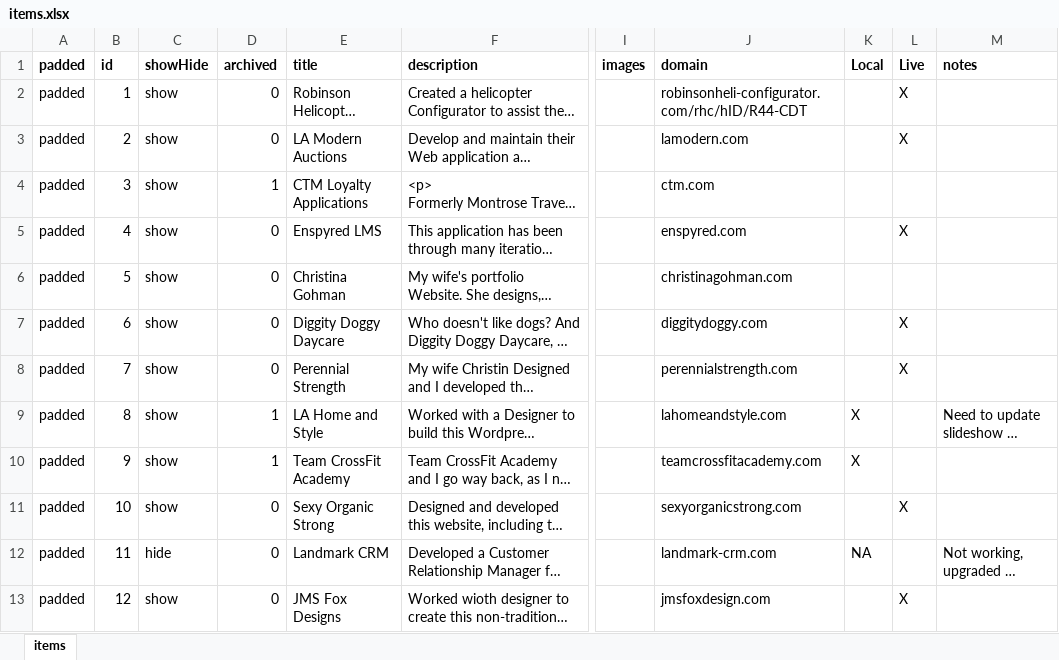
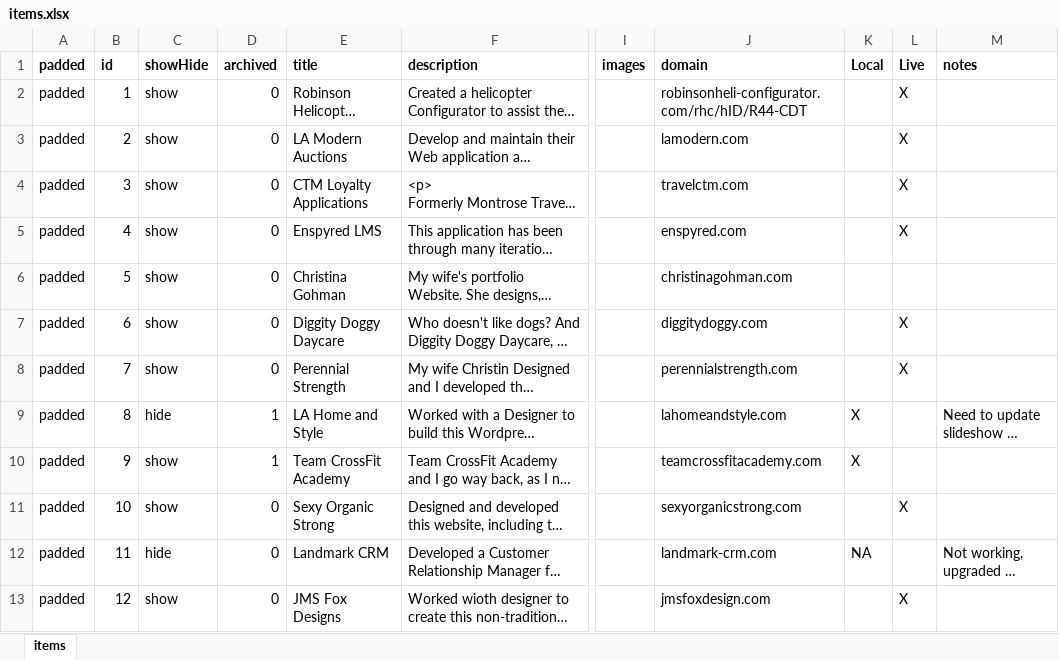
Before and after one commit to meatch/portfolio-mitch, an Excel workbook: express-routes/portfolio/items/items.xlsx, sheet items, drawn as a sheet; only a part is shown, gaps mark what is left out; long unchanged cells end in …; values as stored, in another font and other column widths than the file's, no borders; the diff covers the shown part only; the diff names each change by its address in the sheet, - before the commit and + after, or states it on an @@ line.

Commit message:
Updating Portfolio Items spreadsheet csv conversion to json

```diff
--- a/express-routes/portfolio/items/items.xlsx (sheet items)
+++ b/express-routes/portfolio/items/items.xlsx (sheet items)
-D4 (archived): 1
+D4 (archived): 0
-J4 (domain): ctm.com
+J4 (domain): travelctm.com
-L4 (Live): (empty)
+L4 (Live): X
-C9 (showHide): show
+C9 (showHide): hide
```
Also changed, not shown: 4 edited cells elsewhere in this sheet, 3 other files.
